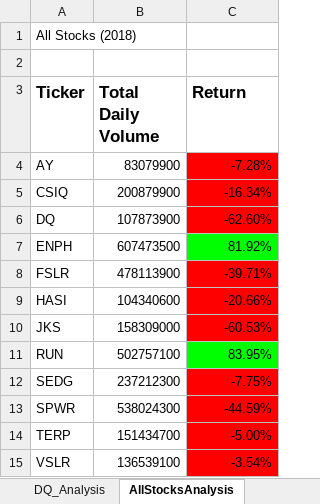
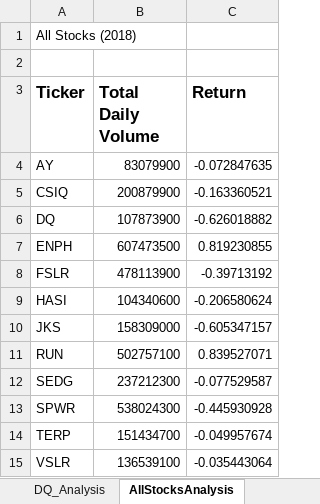
Before and after one commit to kbradleyvogt/stock-analysis, an Excel workbook: green_stocks.xlsm, sheet AllStocksAnalysis, drawn as a sheet; values as stored, in another font and other column widths than the file's, no borders; charts and pictures not drawn; the diff names each change by its address in the sheet, - before the commit and + after, or states it on an @@ line.

Commit message:
Lesson 2.5.1

```diff
--- a/green_stocks.xlsm (sheet AllStocksAnalysis)
+++ b/green_stocks.xlsm (sheet AllStocksAnalysis)
-C4 (Return): -7.28%
+C4 (Return): -0.072847635
-C4:C6 fill: #FF0000
+C4:C6 fill: none
-C5 (Return): -16.34%
+C5 (Return): -0.163360521
-C6 (Return): -62.60%
+C6 (Return): -0.626018882
-C7 (Return): 81.92%
+C7 (Return): 0.819230855
-C7 fill: #00FF00
+C7 fill: none
-C8 (Return): -39.71%
+C8 (Return): -0.39713192
-C8:C10 fill: #FF0000
+C8:C10 fill: none
-C9 (Return): -20.66%
+C9 (Return): -0.206580624
-C10 (Return): -60.53%
+C10 (Return): -0.605347157
-C11 (Return): 83.95%
+C11 (Return): 0.839527071
-C11 fill: #00FF00
+C11 fill: none
-C12 (Return): -7.75%
+C12 (Return): -0.077529587
-C12:C15 fill: #FF0000
+C12:C15 fill: none
-C13 (Return): -44.59%
+C13 (Return): -0.445930928
-C14 (Return): -5.00%
+C14 (Return): -0.049957674
-C15 (Return): -3.54%
+C15 (Return): -0.035443064
```
Also changed, not shown: charts or pictures.
